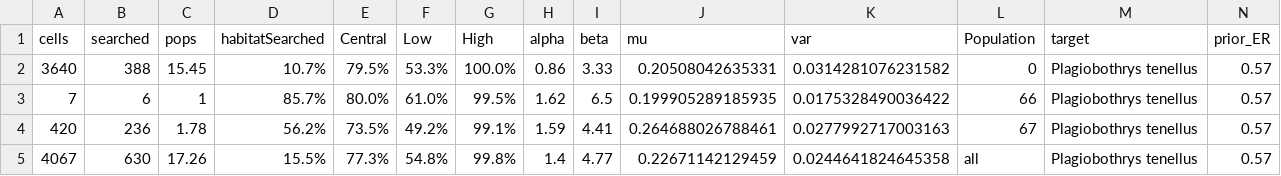
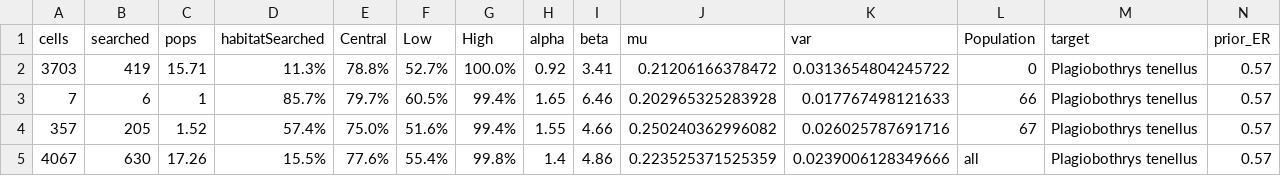
Before and after one commit to IMERSS/biodiversity-change-protocol, a CSV file: Analysis_outputs/Intermediate/Plagiobothrys tenellus_stats.csv, drawn as a sheet.

```diff
--- a/Analysis_outputs/Intermediate/Plagiobothrys tenellus_stats.csv
+++ b/Analysis_outputs/Intermediate/Plagiobothrys tenellus_stats.csv
@@ -1,5 +1,5 @@
 "cells","searched","pops","habitatSearched","Central","Low","High","alpha","beta","mu","var","Population","target","prior_ER"
-3640,388,15.45,10.7%,79.5%,53.3%,100.0%,0.86,3.33,0.20508042635331,0.0314281076231582,0,Plagiobothrys tenellus,0.57
-7,6,1,85.7%,80.0%,61.0%,99.5%,1.62,6.5,0.199905289185935,0.0175328490036422,66,Plagiobothrys tenellus,0.57
-420,236,1.78,56.2%,73.5%,49.2%,99.1%,1.59,4.41,0.264688026788461,0.0277992717003163,67,Plagiobothrys tenellus,0.57
-4067,630,17.26,15.5%,77.3%,54.8%,99.8%,1.4,4.77,0.22671142129459,0.0244641824645358,all,Plagiobothrys tenellus,0.57
+3703,419,15.71,11.3%,78.8%,52.7%,100.0%,0.92,3.41,0.21206166378472,0.0313654804245722,0,Plagiobothrys tenellus,0.57
+7,6,1,85.7%,79.7%,60.5%,99.4%,1.65,6.46,0.202965325283928,0.017767498121633,66,Plagiobothrys tenellus,0.57
+357,205,1.52,57.4%,75.0%,51.6%,99.4%,1.55,4.66,0.250240362996082,0.026025787691716,67,Plagiobothrys tenellus,0.57
+4067,630,17.26,15.5%,77.6%,55.4%,99.8%,1.4,4.86,0.223525371525359,0.0239006128349666,all,Plagiobothrys tenellus,0.57
```
Also changed, not shown: Analysis_outputs/Intermediate/Meconella oregana_accepted_grouped_merged.csv, Analysis_outputs/Intermediate/Meconella oregana_stats.csv, 13 other files.
